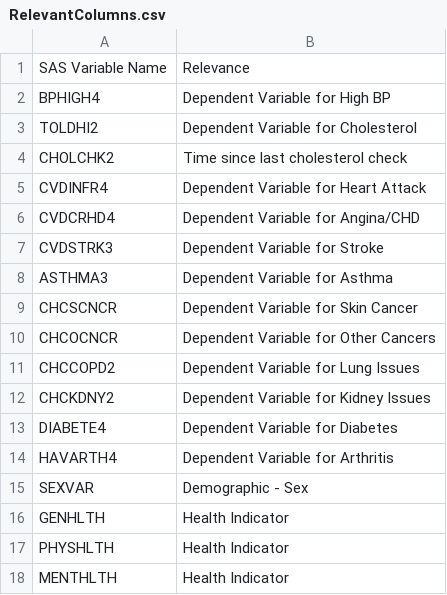
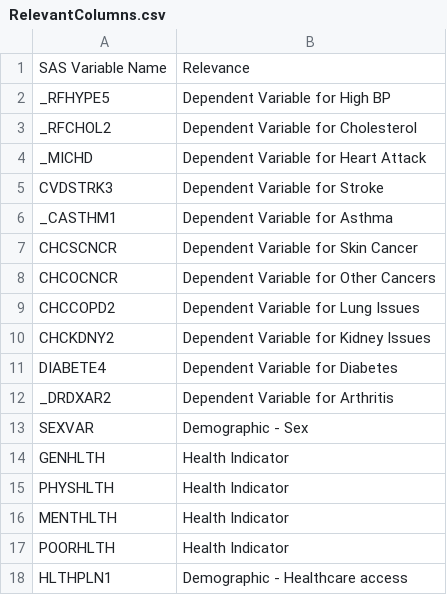
Before and after one commit to averliz/Medilytics, a CSV file: RelevantColumns.csv, drawn as a sheet; only a part is shown; the shorter side is filled out with more unchanged rows.

Commit message:
Add more relevant medical columns

```diff
--- a/RelevantColumns.csv
+++ b/RelevantColumns.csv
@@ -1,9 +1,7 @@
 SAS Variable Name,Relevance
-BPHIGH4,Dependent Variable for High BP
-TOLDHI2,Dependent Variable for Cholesterol
-CHOLCHK2,Time since last cholesterol check
-CVDINFR4,Dependent Variable for Heart Attack
-CVDCRHD4,Dependent Variable for Angina/CHD
+_RFHYPE5,Dependent Variable for High BP
+_RFCHOL2,Dependent Variable for Cholesterol
+_MICHD,Dependent Variable for Heart Attack
 CVDSTRK3,Dependent Variable for Stroke
-ASTHMA3,Dependent Variable for Asthma
+_CASTHM1,Dependent Variable for Asthma
 CHCSCNCR,Dependent Variable for Skin Cancer
@@ -13,3 +11,3 @@ CHCKDNY2,Dependent Variable for Kidney Issues
 DIABETE4,Dependent Variable for Diabetes
-HAVARTH4,Dependent Variable for Arthritis
+_DRDXAR2,Dependent Variable for Arthritis
 SEXVAR,Demographic - Sex
```
